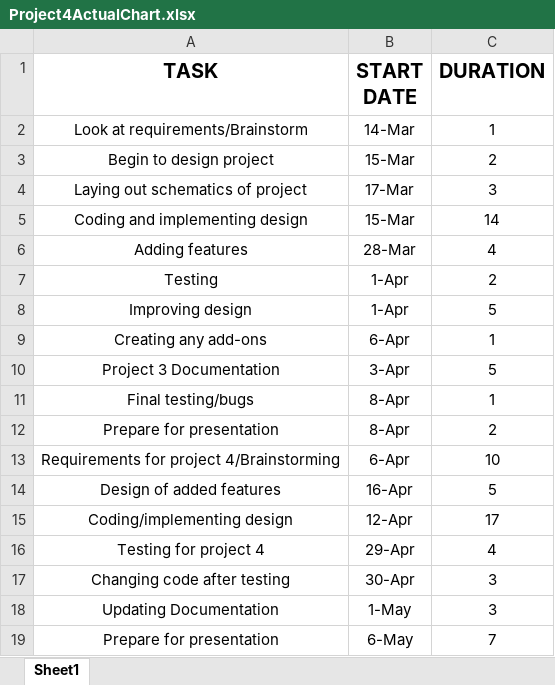
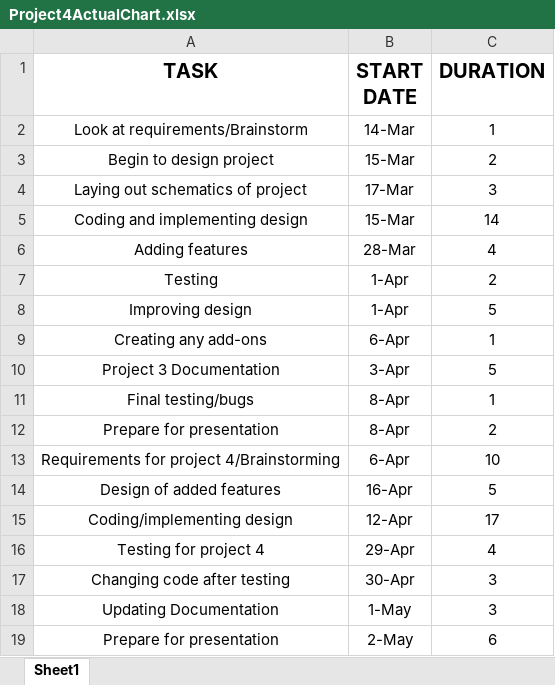
Before and after one commit to Berkyle/Tactics, an Excel workbook: Documentation/Gantt_Charts/Project4ActualChart.xlsx, sheet Sheet1, drawn as a sheet; values as stored, in another font and other column widths than the file's, no borders; charts and pictures not drawn; the diff names each change by its address in the sheet, - before the commit and + after, or states it on an @@ line.

Commit message:
Fixed timeline

```diff
--- a/Documentation/Gantt_Charts/Project4ActualChart.xlsx (sheet Sheet1)
+++ b/Documentation/Gantt_Charts/Project4ActualChart.xlsx (sheet Sheet1)
-B19 (START DATE): 6-May
+B19 (START DATE): 2-May
-C19 (DURATION): 7
+C19 (DURATION): 6
```
Also changed, not shown: charts or pictures.
